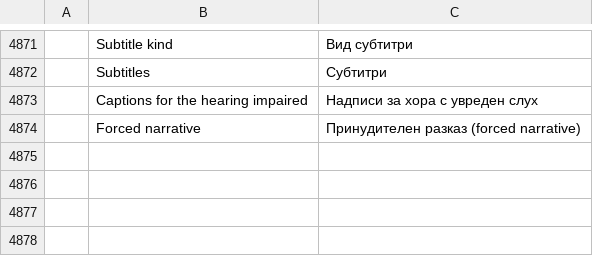
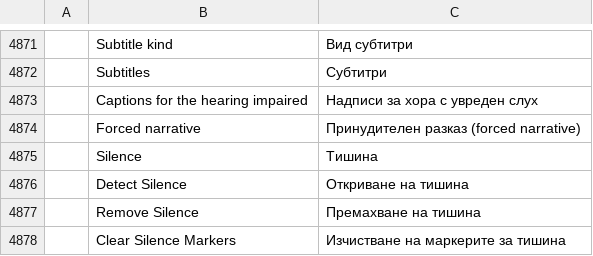
Before and after one commit to ubuntuokos/CinemaFundArchitecture4, a TSV file: i18n/bg.tsv, drawn as a sheet; only a part is shown, gaps mark what is left out; the diff names each change by its address in the sheet, - before the commit and + after, or states it on an @@ line.

```diff
--- a/i18n/bg.tsv
+++ b/i18n/bg.tsv
+row 4875:  | Silence | Тишина
+row 4876:  | Detect Silence | Откриване на тишина
+row 4877:  | Remove Silence | Премахване на тишина
+row 4878:  | Clear Silence Markers | Изчистване на маркерите за тишина
```
Also changed, not shown: i18n/el.tsv, i18n/ka.tsv, 28 other files.
